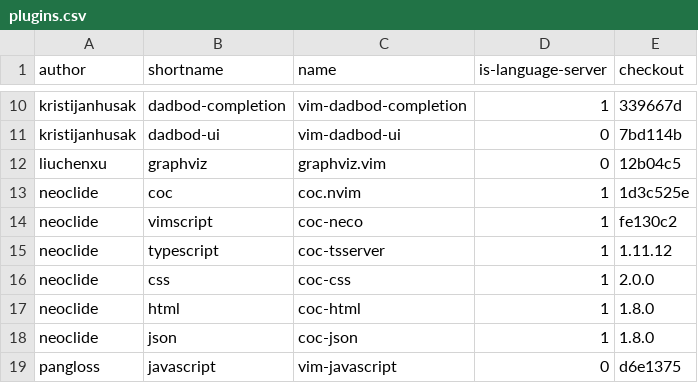
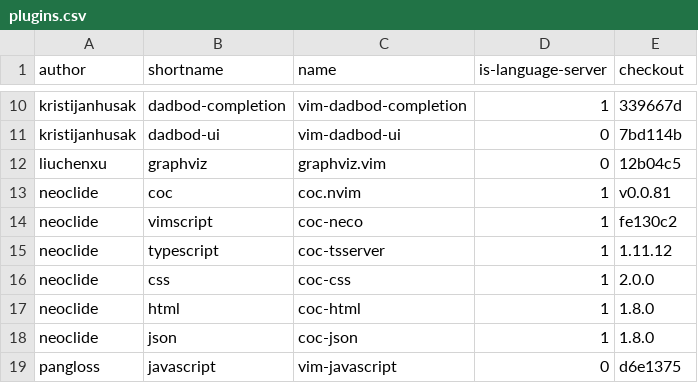
Before and after one commit to frankiebaffa/vim_plugins, a CSV file: plugins.csv, drawn as a sheet; only a part is shown, gaps mark what is left out.

Commit message:
decrement coc.nvim version

```diff
--- a/plugins.csv
+++ b/plugins.csv
@@ -12,3 +12,3 @@ kristijanhusak,dadbod-ui,vim-dadbod-ui,0,7bd114b
 liuchenxu,graphviz,graphviz.vim,0,12b04c5
-neoclide,coc,coc.nvim,1,1d3c525e
+neoclide,coc,coc.nvim,1,v0.0.81
 neoclide,vimscript,coc-neco,1,fe130c2
```
